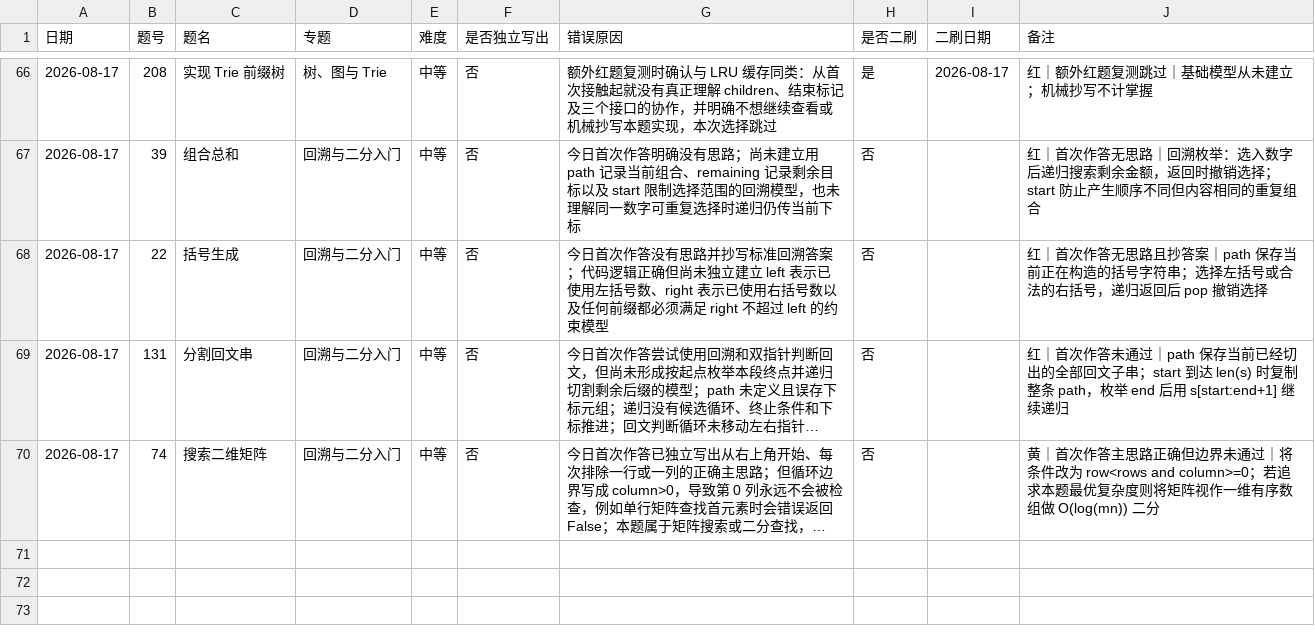
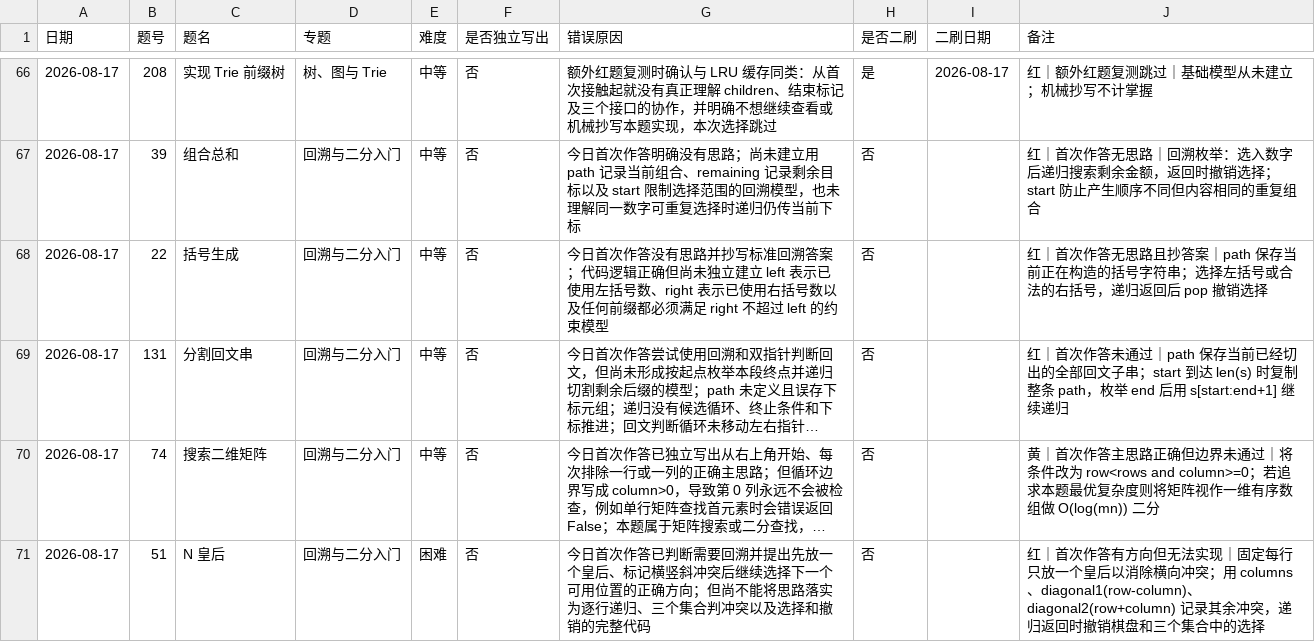
Before and after one commit to JamesLJ2001/find-work, a CSV file: leetcode/progress.csv, drawn as a sheet; only a part is shown, gaps mark what is left out; long unchanged cells end in …; the diff names each change by its address in the sheet, - before the commit and + after, or states it on an @@ line.

```diff
--- a/leetcode/progress.csv
+++ b/leetcode/progress.csv
+row 71: 2026-08-17 | 51 | N 皇后 | 回溯与二分入门 | 困难 | 否 | 今日首次作答已判断需要回溯并提出先放一个皇后、标记横竖斜冲突后继续选择下一个可用位置的正确方向；但尚不能将思路落实为逐行递归、三个集合判冲突以及选择和撤销的完整代码 | 否 |  | 红｜首次作答有方向但无法实现｜固定每行只放一个皇后以消除横向冲突；用 columns、diagonal1(row-column)、diagonal2(row+column) 记录其余冲突，递归返回时撤销棋盘和三个集合中的选择
```
Also changed, not shown: 2 other files.
